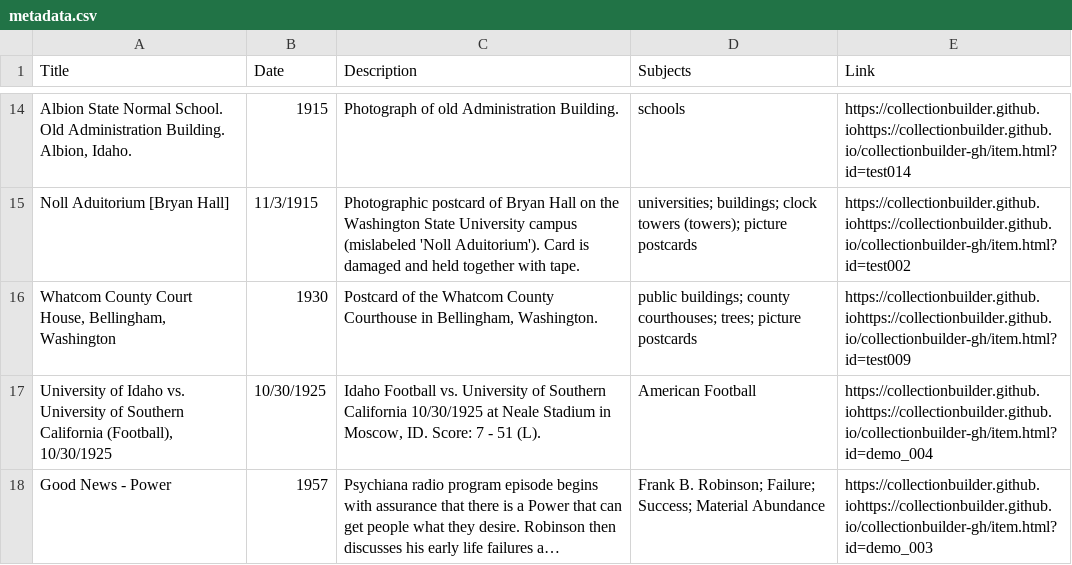
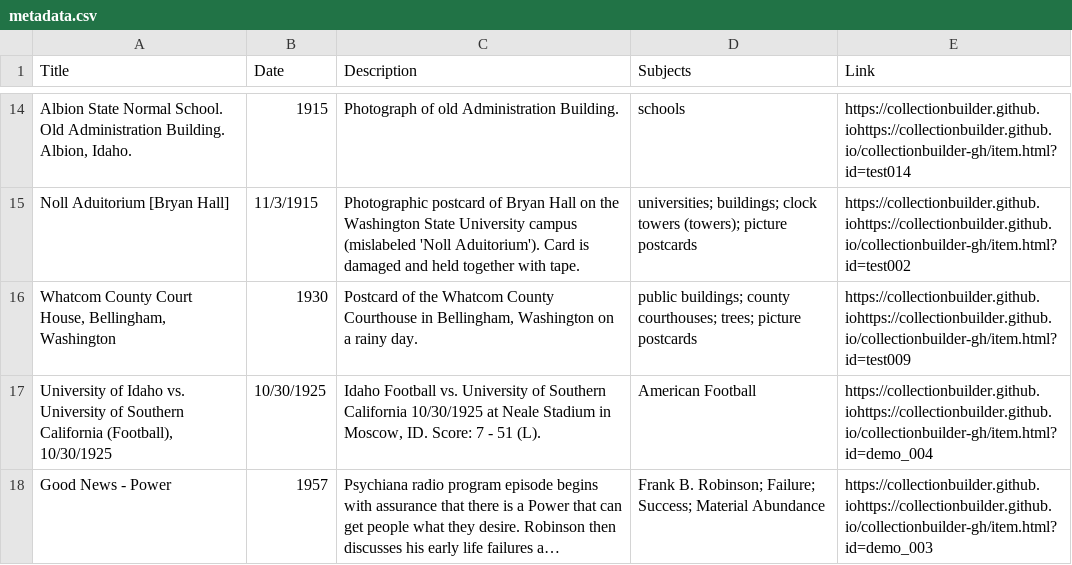
Before and after one commit to chrisdaaz/branching, a CSV file: metadata.csv, drawn as a sheet; only a part is shown, gaps mark what is left out; long unchanged cells end in …; the diff names each change by its address in the sheet, - before the commit and + after, or states it on an @@ line.

Commit message:
edits to description

```diff
--- a/metadata.csv
+++ b/metadata.csv
-C16 (Description): …in Bellingham, Washington.
+C16 (Description): …in Bellingham, Washington on a rainy day.
```
